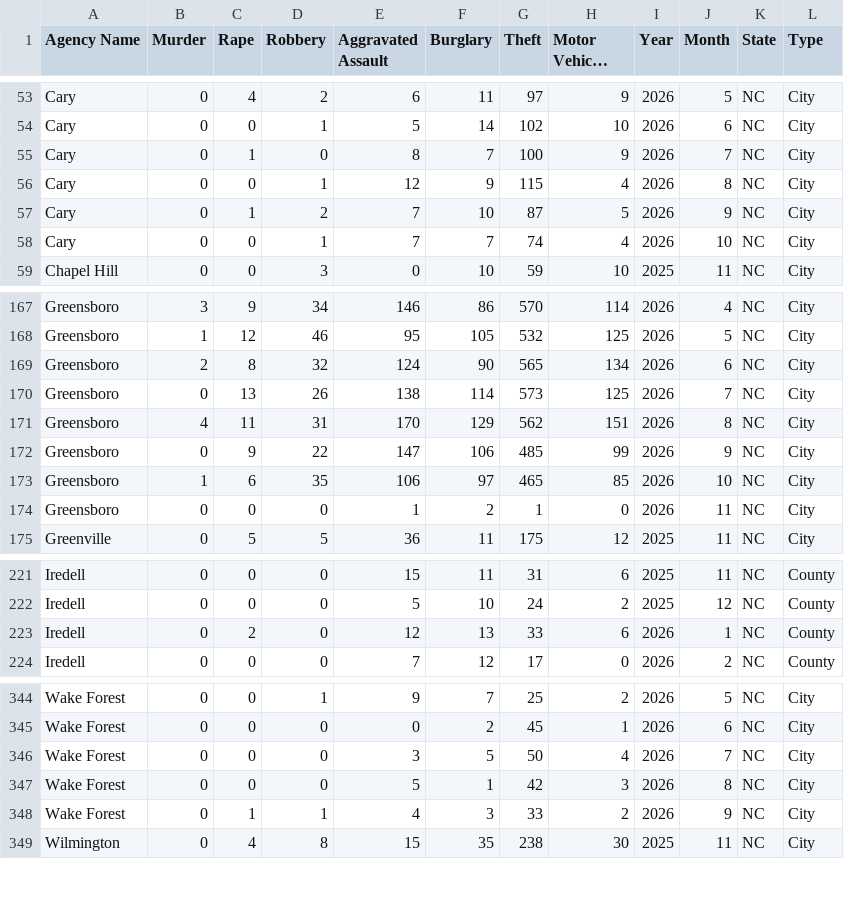
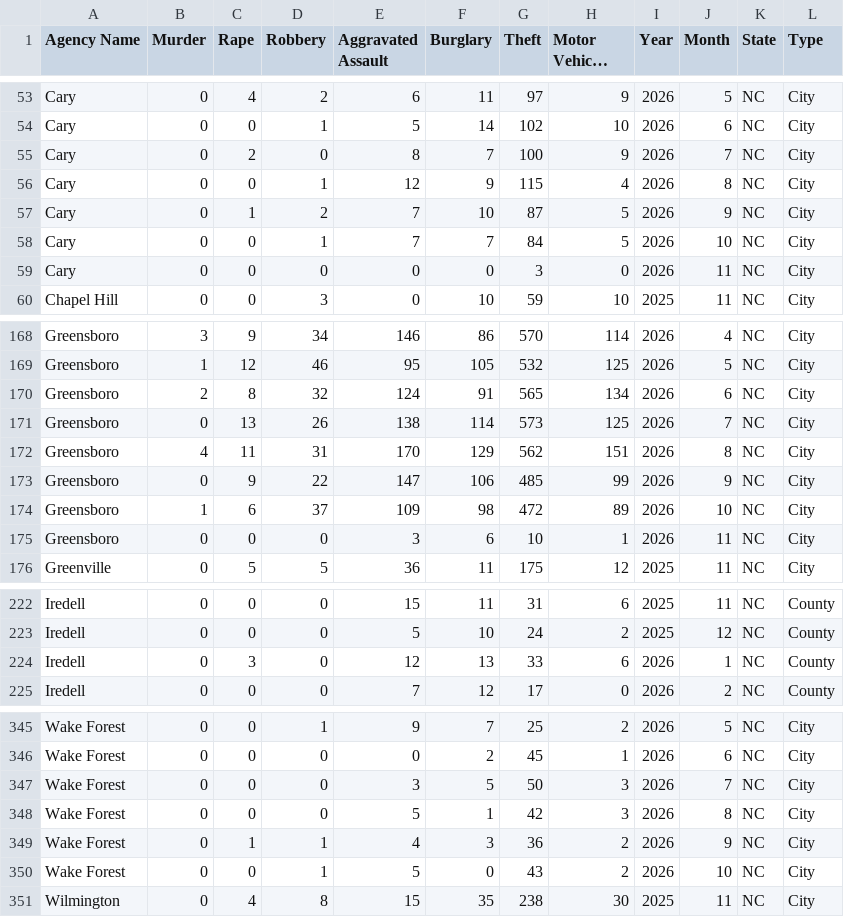
Before and after one commit to AH-Datalytics/nc-crime-output, a CSV file: NC_Crime_Data.csv, drawn as a sheet; only a part is shown, gaps mark what is left out; long unchanged cells end in …; the diff covers the shown part only.

```diff
--- a/NC_Crime_Data.csv
+++ b/NC_Crime_Data.csv
@@ -54,6 +54,7 @@ Cary,0,4,2,6,11,97,9,2026,5,NC,City
 Cary,0,0,1,5,14,102,10,2026,6,NC,City
-Cary,0,1,0,8,7,100,9,2026,7,NC,City
+Cary,0,2,0,8,7,100,9,2026,7,NC,City
 Cary,0,0,1,12,9,115,4,2026,8,NC,City
 Cary,0,1,2,7,10,87,5,2026,9,NC,City
-Cary,0,0,1,7,7,74,4,2026,10,NC,City
+Cary,0,0,1,7,7,84,5,2026,10,NC,City
+Cary,0,0,0,0,0,3,0,2026,11,NC,City
 Chapel Hill,0,0,3,0,10,59,10,2025,11,NC,City
@@ -168,3 +169,3 @@ Greensboro,3,9,34,146,86,570,114,2026,4,NC,City
 Greensboro,1,12,46,95,105,532,125,2026,5,NC,City
-Greensboro,2,8,32,124,90,565,134,2026,6,NC,City
+Greensboro,2,8,32,124,91,565,134,2026,6,NC,City
 Greensboro,0,13,26,138,114,573,125,2026,7,NC,City
@@ -172,4 +173,4 @@ Greensboro,4,11,31,170,129,562,151,2026,8,NC,City
 Greensboro,0,9,22,147,106,485,99,2026,9,NC,City
-Greensboro,1,6,35,106,97,465,85,2026,10,NC,City
-Greensboro,0,0,0,1,2,1,0,2026,11,NC,City
+Greensboro,1,6,37,109,98,472,89,2026,10,NC,City
+Greensboro,0,0,0,3,6,10,1,2026,11,NC,City
 Greenville,0,5,5,36,11,175,12,2025,11,NC,City
@@ -222,3 +223,3 @@ Iredell,0,0,0,15,11,31,6,2025,11,NC,County
 Iredell,0,0,0,5,10,24,2,2025,12,NC,County
-Iredell,0,2,0,12,13,33,6,2026,1,NC,County
+Iredell,0,3,0,12,13,33,6,2026,1,NC,County
 Iredell,0,0,0,7,12,17,0,2026,2,NC,County
@@ -345,5 +346,6 @@ Wake Forest,0,0,1,9,7,25,2,2026,5,NC,City
 Wake Forest,0,0,0,0,2,45,1,2026,6,NC,City
-Wake Forest,0,0,0,3,5,50,4,2026,7,NC,City
+Wake Forest,0,0,0,3,5,50,3,2026,7,NC,City
 Wake Forest,0,0,0,5,1,42,3,2026,8,NC,City
-Wake Forest,0,1,1,4,3,33,2,2026,9,NC,City
+Wake Forest,0,1,1,4,3,36,2,2026,9,NC,City
+Wake Forest,0,0,1,5,0,43,2,2026,10,NC,City
 Wilmington,0,4,8,15,35,238,30,2025,11,NC,City
```
Also changed, not shown: 8 edited cells elsewhere in this file.
